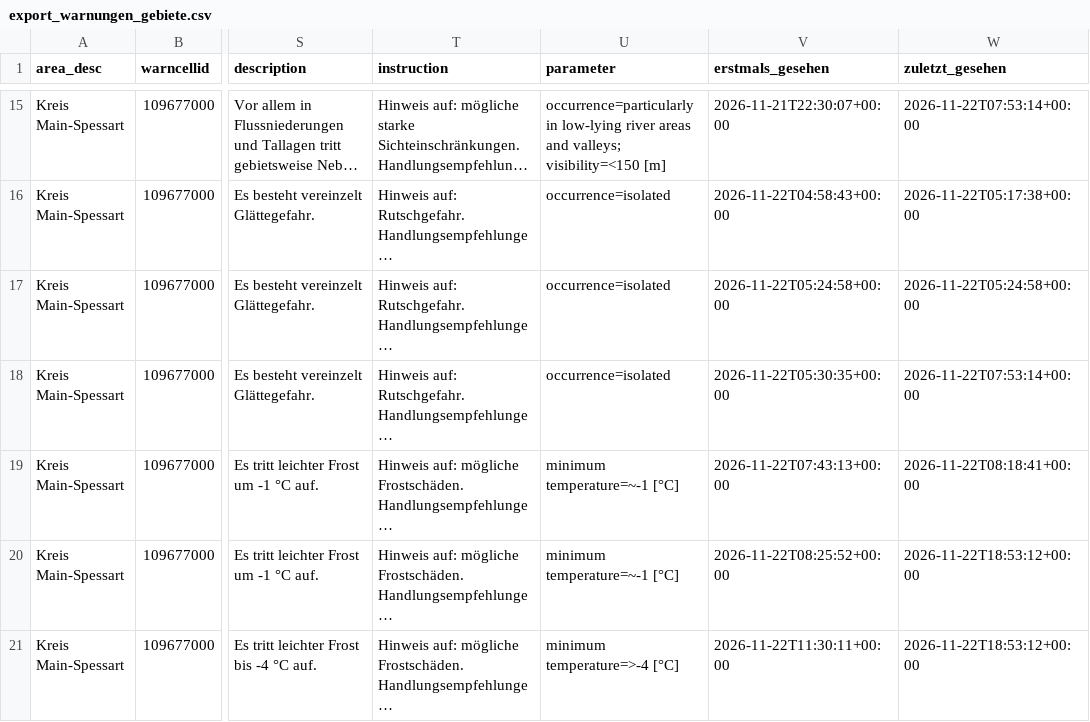
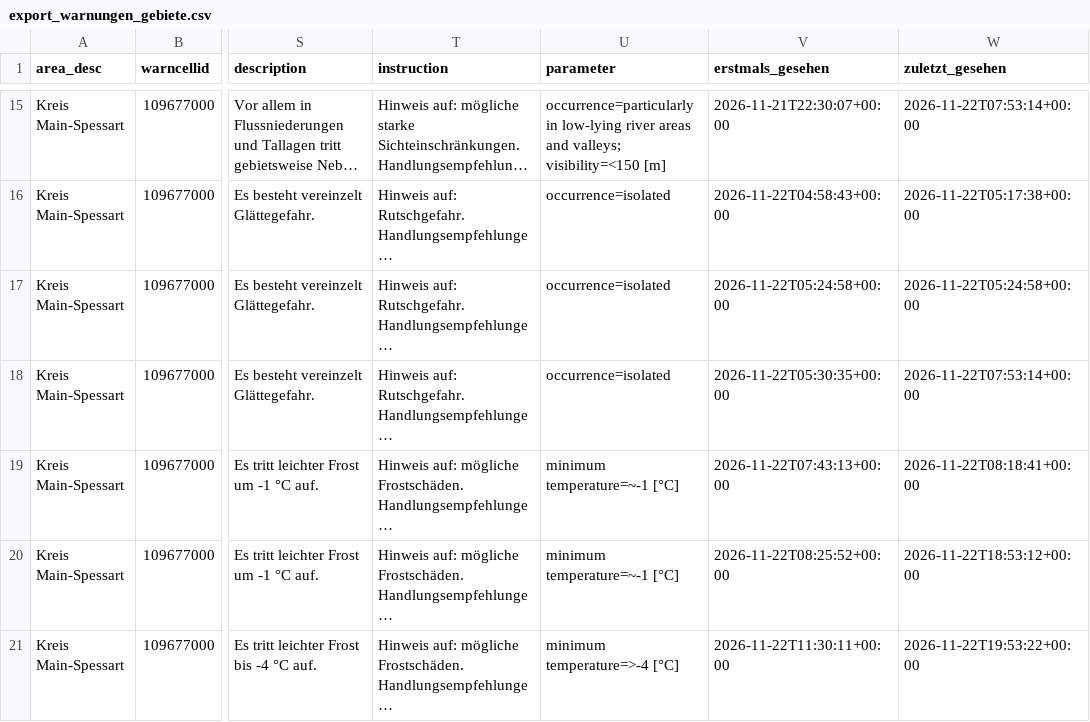
Before and after one commit to gkvkr9m6jt-ctrl/dwd-warnarchiv, a CSV file: export_warnungen_gebiete.csv, drawn as a sheet; only a part is shown, gaps mark what is left out; long unchanged cells end in …; the diff covers the shown part only; the diff names each change by its address in the sheet, - before the commit and + after, or states it on an @@ line.

```diff
--- a/export_warnungen_gebiete.csv
+++ b/export_warnungen_gebiete.csv
-W21 (zuletzt_gesehen): 2026-11-22T18:53:12+00:00
+W21 (zuletzt_gesehen): 2026-11-22T19:53:22+00:00
```
Also changed, not shown: 1 added row and 2 edited cells elsewhere in this file, export_snapshots.csv, 1 other file.
